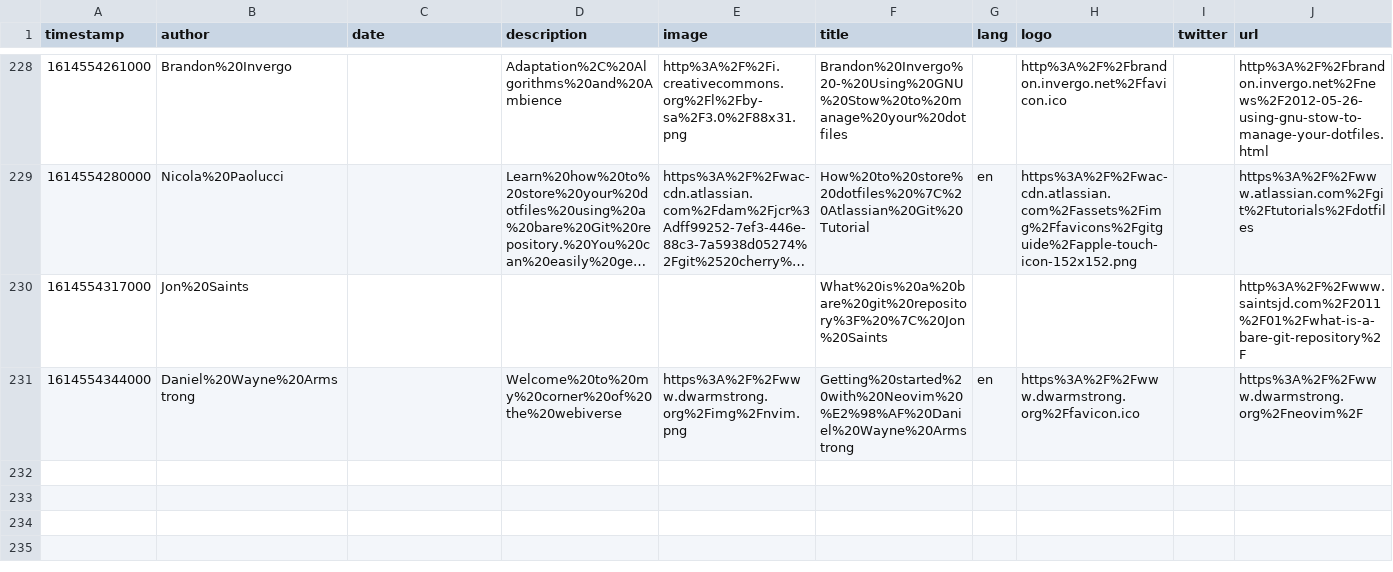
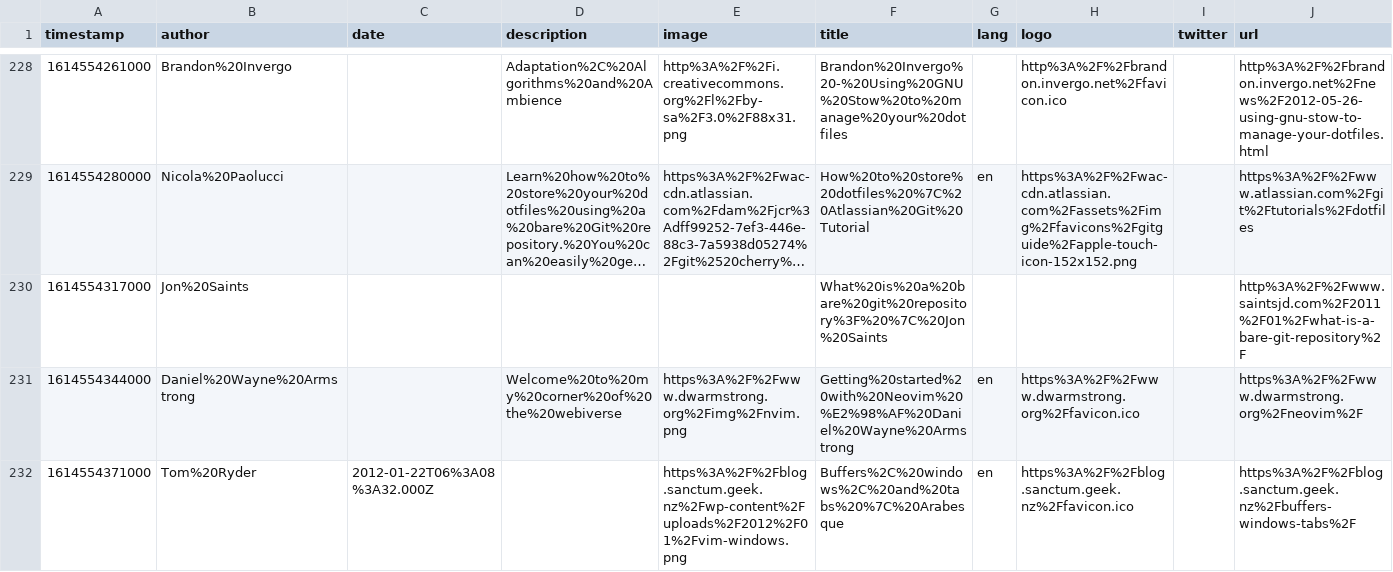
Before and after one commit to eckertalex/database, a CSV file: reading.csv, drawn as a sheet; only a part is shown, gaps mark what is left out; long unchanged cells end in ….

Commit message:
gitrows: Add https://blog.sanctum.geek.nz/buffers-windows-tabs/

```diff
--- a/reading.csv
+++ b/reading.csv
@@ -231 +231,2 @@
 "1614554344000","Daniel%20Wayne%20Armstrong",,"Welcome%20to%20my%20corner%20of%20the%20webiverse","https%3A%2F%2Fwww.dwarmstrong.org%2Fimg%2Fnvim.png","Getting%20started%20with%20Neovim%20%E2%98%AF%20Daniel%20Wayne%20Armstrong","en","https%3A%2F%2Fwww.dwarmstrong.org%2Ffavicon.ico",,"https%3A%2F%2Fwww.dwarmstrong.org%2Fneovim%2F"
+"1614554371000","Tom%20Ryder","2012-01-22T06%3A08%3A32.000Z",,"https%3A%2F%2Fblog.sanctum.geek.nz%2Fwp-content%2Fuploads%2F2012%2F01%2Fvim-windows.png","Buffers%2C%20windows%2C%20and%20tabs%20%7C%20Arabesque","en","https%3A%2F%2Fblog.sanctum.geek.nz%2Ffavicon.ico",,"https%3A%2F%2Fblog.sanctum.geek.nz%2Fbuffers-windows-tabs%2F"
```
